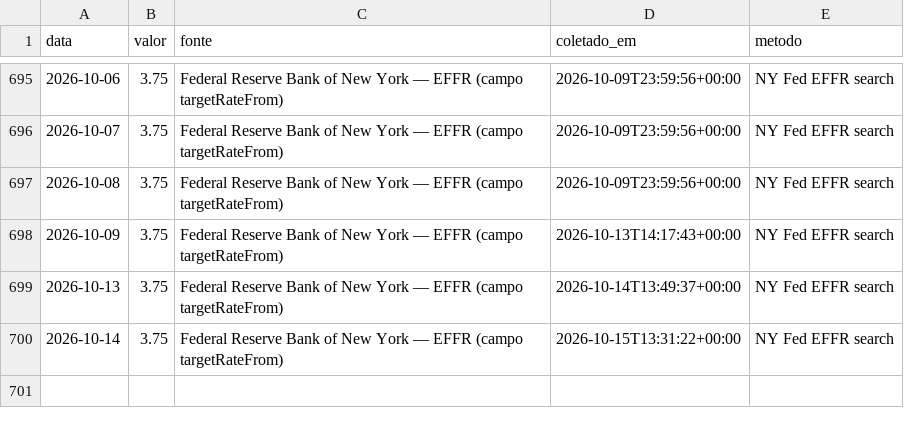
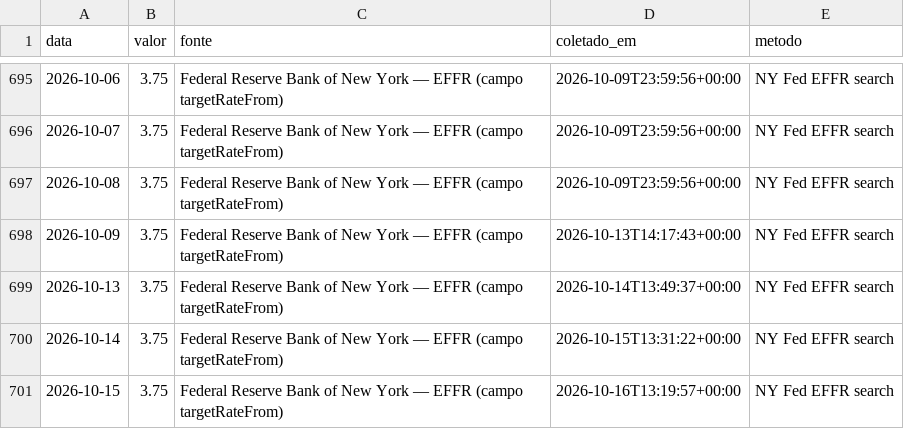
Before and after one commit to rjguimaraes/daily-brief, a CSV file: data/series/fed_funds_alvo_inf.csv, drawn as a sheet; only a part is shown, gaps mark what is left out; the diff names each change by its address in the sheet, - before the commit and + after, or states it on an @@ line.

```diff
--- a/data/series/fed_funds_alvo_inf.csv
+++ b/data/series/fed_funds_alvo_inf.csv
+row 701: 2026-10-15 | 3.75 | Federal Reserve Bank of New York — EFFR (campo targetRateFrom) | 2026-10-16T13:19:57+00:00 | NY Fed EFFR search
```
Also changed, not shown: data/series/fed_funds_alvo_sup.csv, data/series/fed_funds_efetiva.csv, 6 other files.
